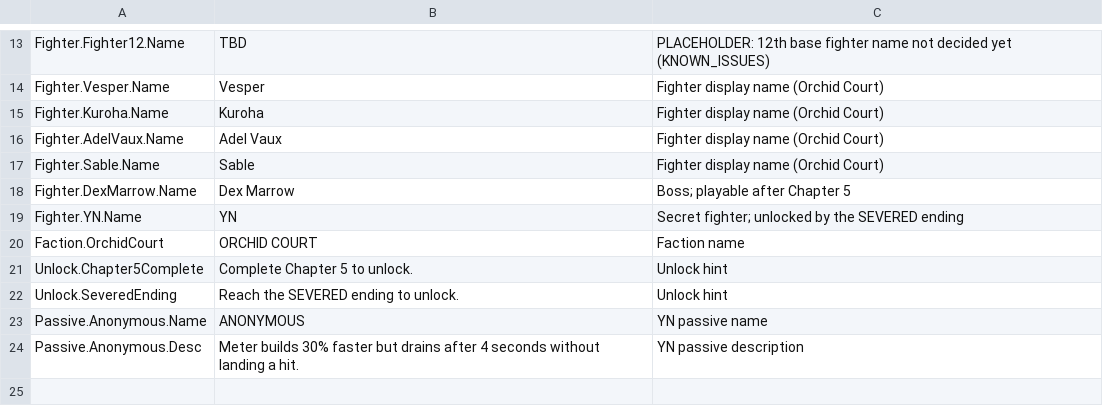
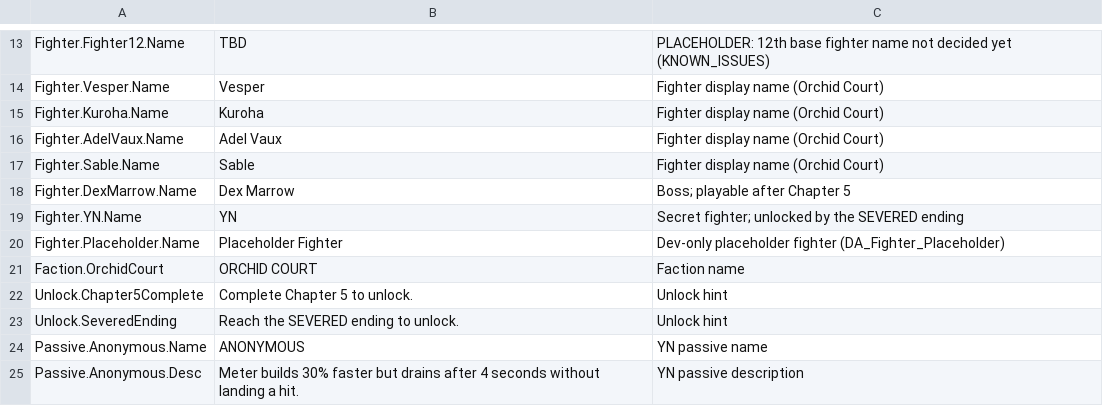
Before and after one commit to castillojahziel11-ship-it/afterclasses-bloodlines, a CSV file: Content/Localization/StringTables/ST_Characters.csv, drawn as a sheet; only a part is shown, gaps mark what is left out.

```diff
--- a/Content/Localization/StringTables/ST_Characters.csv
+++ b/Content/Localization/StringTables/ST_Characters.csv
@@ -19,2 +19,3 @@ Fighter.DexMarrow.Name,Dex Marrow,Boss; playable after Chapter 5
 Fighter.YN.Name,YN,Secret fighter; unlocked by the SEVERED ending
+Fighter.Placeholder.Name,Placeholder Fighter,Dev-only placeholder fighter (DA_Fighter_Placeholder)
 Faction.OrchidCourt,ORCHID COURT,Faction name
```
Also changed, not shown: Localization/Game/es-419/TRANSLATION_PENDING.csv, Localization/Game/ja/TRANSLATION_PENDING.csv, 11 other files.
